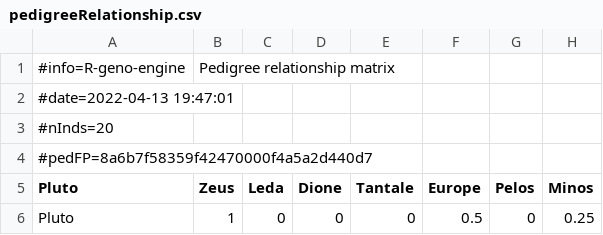
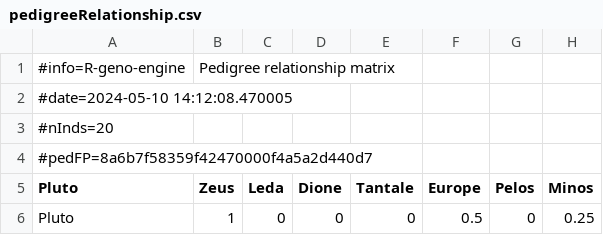
Before and after one commit to ut-biomet/r-geno-tools-engine, a CSV file: data/results/pedigreeRelationship.csv, drawn as a sheet; only a part is shown; the diff names each change by its address in the sheet, - before the commit and + after, or states it on an @@ line.

```diff
--- a/data/results/pedigreeRelationship.csv
+++ b/data/results/pedigreeRelationship.csv
-A2 (Pluto): #date=2022-04-13 19:47:01
+A2 (Pluto): #date=2024-05-10 14:12:08.470005
```
Also changed, not shown: 22 other files.
